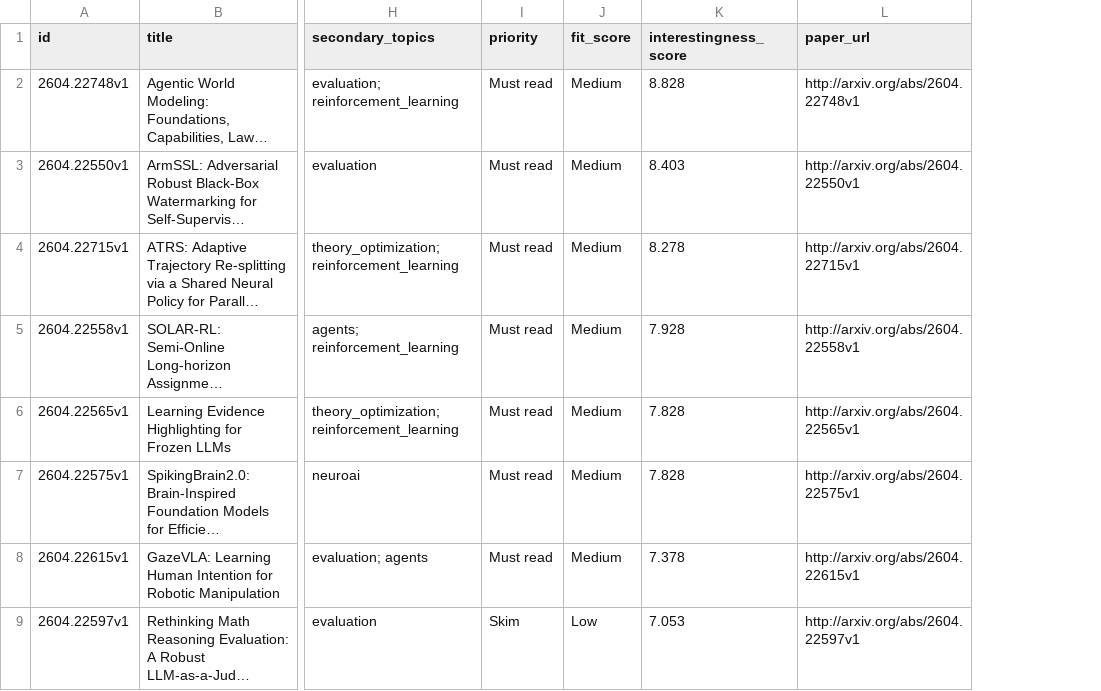
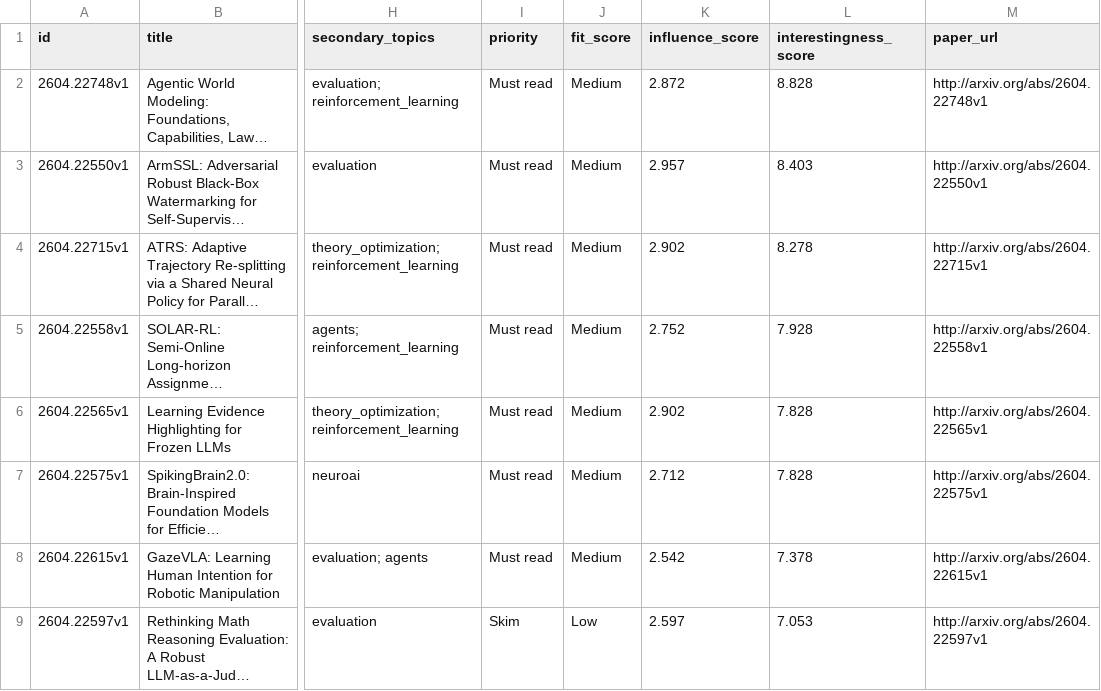
Before and after one commit to EmaRimoldi/ai-paper-digest, a CSV file: data/papers.csv, drawn as a sheet; only a part is shown, gaps mark what is left out; long unchanged cells end in …; the diff names each change by its address in the sheet, - before the commit and + after, or states it on an @@ line.

Commit message:
Add GitHub Actions daily paper refresh

```diff
--- a/data/papers.csv
+++ b/data/papers.csv
+column K (influence_score), rows 2-9: 2.872 | 2.957 | 2.902 | 2.752 | 2.902 | 2.712 | 2.542 | 2.597
```
Also changed, not shown: 4 other files.
